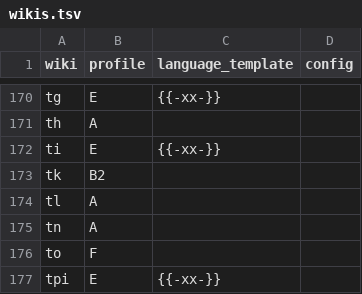
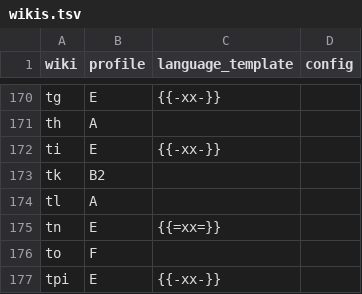
Before and after one commit to nlp-and-learning/wiktparse, a TSV file: res/wiktionary/wikis.tsv, drawn as a sheet; only a part is shown, gaps mark what is left out; the diff covers the shown part only.

```diff
--- a/res/wiktionary/wikis.tsv
+++ b/res/wiktionary/wikis.tsv
@@ -174,3 +174,3 @@ tk	B2
 tl	A		
-tn	A		
+tn	E	{{=xx=}}	
 to	F		
```
Also changed, not shown: 25 edited cells elsewhere in this file, 3 other files.
